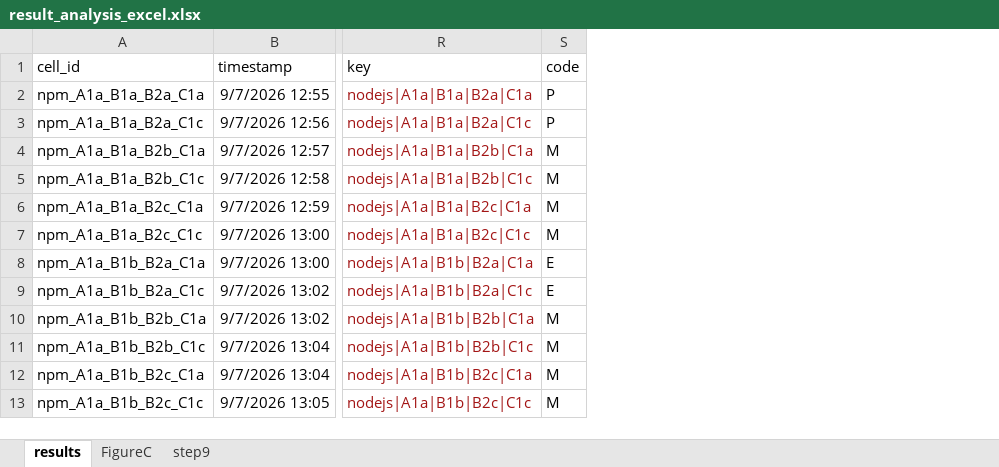
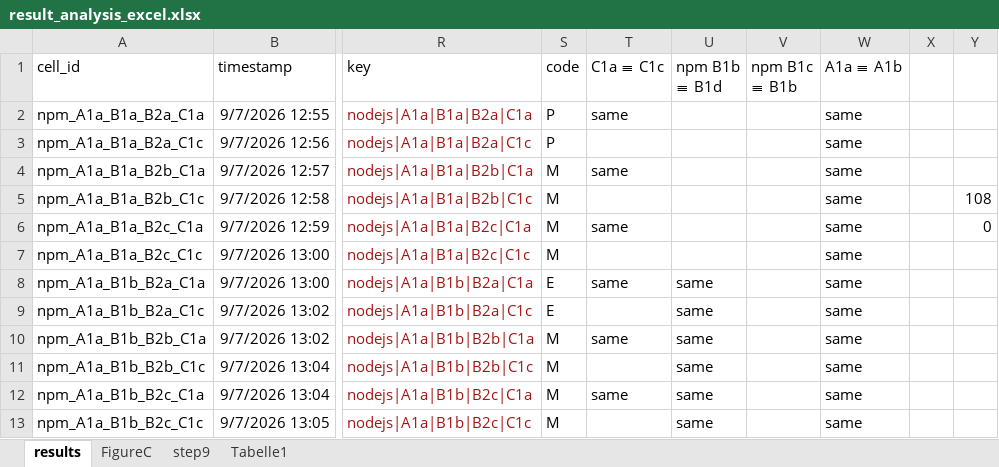
Before and after one commit to shirley1997/MS_test_system, an Excel workbook: sub-RQ1_result/analysis/result_analysis_excel.xlsx, sheet results, drawn as a sheet; only a part is shown, gaps mark what is left out; values as stored, in another font and other column widths than the file's, no borders; table styles not drawn; the diff names each change by its address in the sheet, - before the commit and + after, or states it on an @@ line.

Commit message:
update sub-RQ1 result analysis and thesis log

```diff
--- a/sub-RQ1_result/analysis/result_analysis_excel.xlsx (sheet results)
+++ b/sub-RQ1_result/analysis/result_analysis_excel.xlsx (sheet results)
+sheet tab: Tabelle1
+column T (C1a ≡ C1c), rows 2-12: same |  | same |  | same |  | same |  | same |  | same
+column U (npm B1b ≡ B1d), rows 8-13: all same
+column V (npm B1c ≡ B1b), empty
+column W (A1a ≡ A1b), rows 2-13: all same
+column X, empty
+column Y, rows 5-6: 108 | 0
```
Also changed, not shown: sheet step9, 4 other files.
